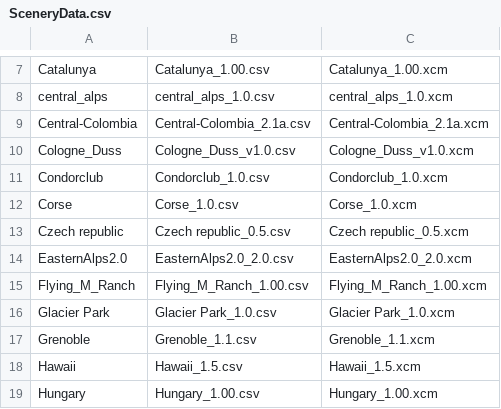
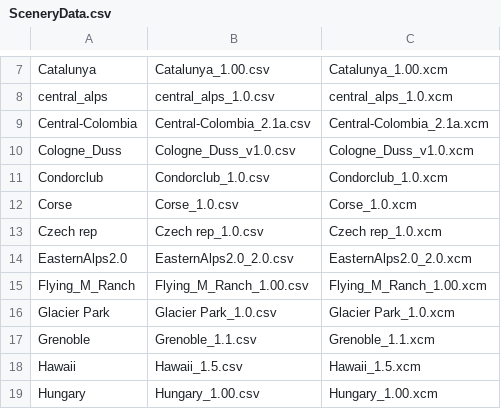
Before and after one commit to mpusz/Condor2Nav, a CSV file: data/SceneryData.csv, drawn as a sheet; only a part is shown, gaps mark what is left out; removed rows and columns are numbered as before the commit, all else as after; the diff names each change by its address in the sheet, - before the commit and + after, or states it on an @@ line.

Commit message:
Czech Republic map upgraded

```diff
--- a/data/SceneryData.csv
+++ b/data/SceneryData.csv
-row 13: Czech republic | Czech republic_0.5.csv | Czech republic_0.5.xcm
+row 13: Czech rep | Czech rep_1.0.csv | Czech rep_1.0.xcm
```
Also changed, not shown: 3 other files.
